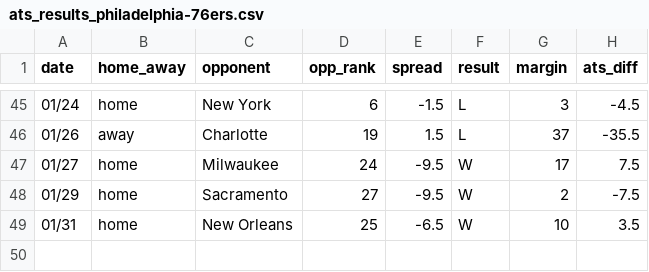
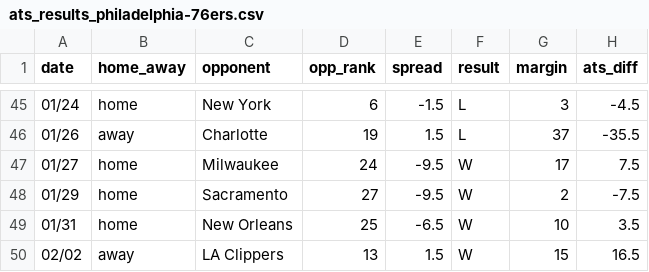
Before and after one commit to ajoros/nbabetinfo, a CSV file: ats_results_philadelphia-76ers.csv, drawn as a sheet; only a part is shown, gaps mark what is left out; the diff names each change by its address in the sheet, - before the commit and + after, or states it on an @@ line.

```diff
--- a/ats_results_philadelphia-76ers.csv
+++ b/ats_results_philadelphia-76ers.csv
+row 50: 02/02 | away | LA Clippers | 13 | 1.5 | W | 15 | 16.5
```
Also changed, not shown: ats_results_atlanta-hawks.csv, ats_results_denver-nuggets.csv, 25 other files.
